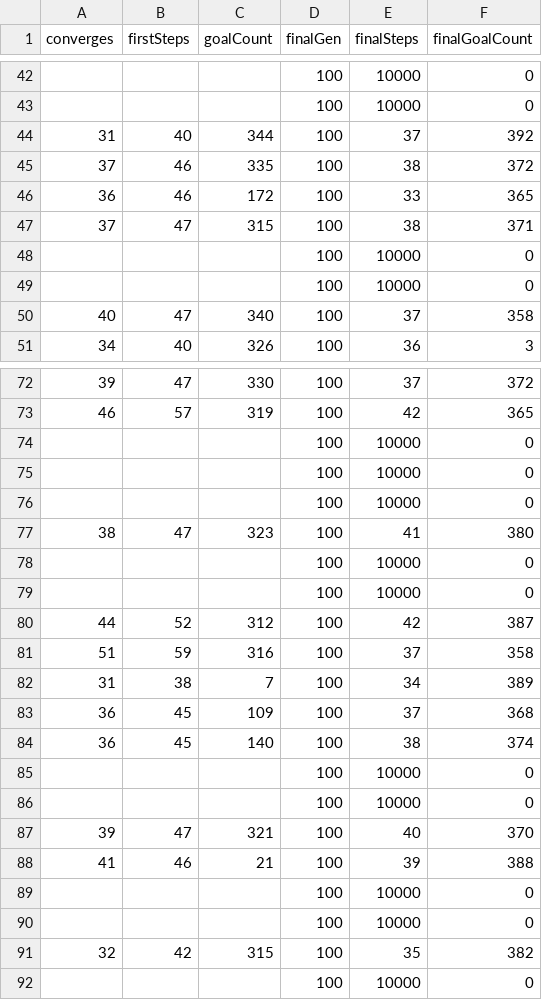
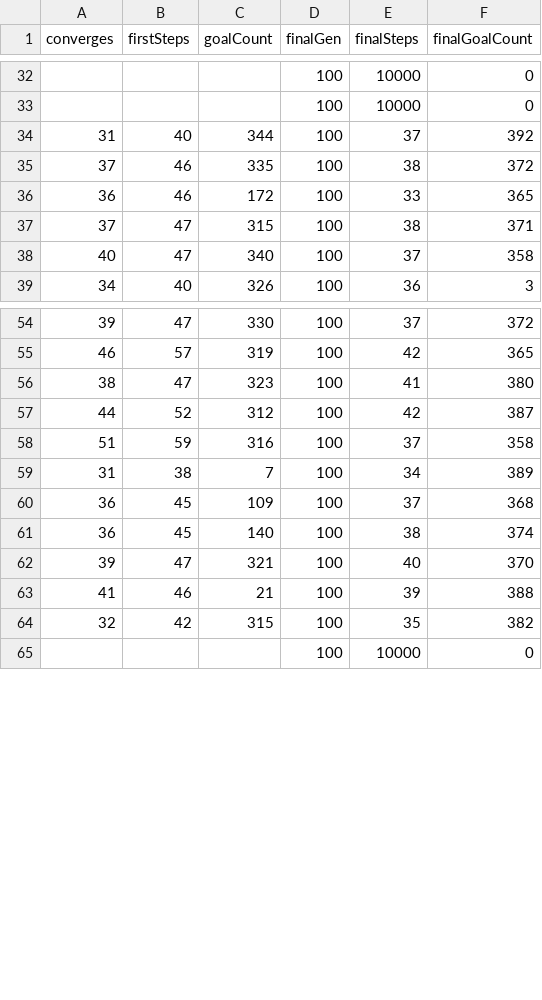
Before and after one commit to NitheeshPrabu/NEATRacey, a CSV file: run-results/euclidean/level4-50.csv, drawn as a sheet; only a part is shown, gaps mark what is left out; the diff covers the shown part only.

```diff
--- a/run-results/euclidean/level4-50.csv
+++ b/run-results/euclidean/level4-50.csv
@@ -47,4 +37,2 @@ converges,firstSteps,goalCount,finalGen,finalSteps,finalGoalCount
 37,47,315,100,38,371
-,,,100,10000,0
-,,,100,10000,0
 40,47,340,100,37,358
@@ -73,8 +55,3 @@ converges,firstSteps,goalCount,finalGen,finalSteps,finalGoalCount
 46,57,319,100,42,365
-,,,100,10000,0
-,,,100,10000,0
-,,,100,10000,0
 38,47,323,100,41,380
-,,,100,10000,0
-,,,100,10000,0
 44,52,312,100,42,387
@@ -84,8 +61,4 @@ converges,firstSteps,goalCount,finalGen,finalSteps,finalGoalCount
 36,45,140,100,38,374
-,,,100,10000,0
-,,,100,10000,0
 39,47,321,100,40,370
 41,46,21,100,39,388
-,,,100,10000,0
-,,,100,10000,0
 32,42,315,100,35,382
```
Also changed, not shown: 16 removed rows elsewhere in this file, run-results/euclidean/level4-25.csv, run-results/manhatten/level4-1.csv, 5 other files.
